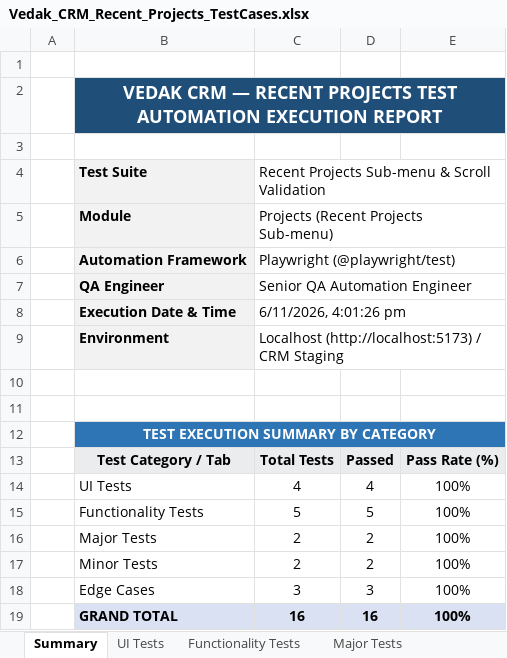
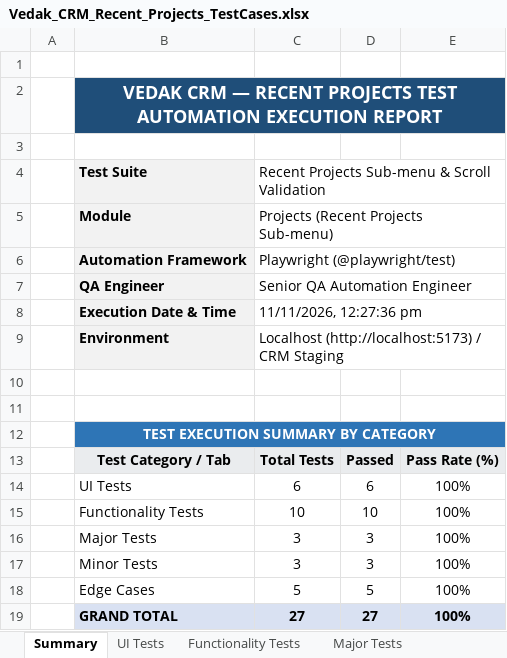
Before and after one commit to vivek9563/Playwright_Automation, an Excel workbook: Vedak_CRM_Recent_Projects_TestCases.xlsx, sheet Summary, drawn as a sheet; values as stored, in another font and other column widths than the file's, no borders; the diff names each change by its address in the sheet, - before the commit and + after, or states it on an @@ line.

```diff
--- a/Vedak_CRM_Recent_Projects_TestCases.xlsx (sheet Summary)
+++ b/Vedak_CRM_Recent_Projects_TestCases.xlsx (sheet Summary)
-C8: 6/11/2026, 4:01:26 pm
+C8: 11/11/2026, 12:27:36 pm
-C14: 4
+C14: 6
-D14: 4
+D14: 6
-C15: 5
+C15: 10
-D15: 5
+D15: 10
-C16:C17: 2
+C16:C17: 3
-D16:D17: 2
+D16:D17: 3
-C18: 3
+C18: 5
-D18: 3
+D18: 5
-C19: 16
+C19: 27
-D19: 16
+D19: 27
```
Also changed, not shown: sheet Functionality Tests, sheet UI Tests, sheet Edge Cases, sheet Major Tests, sheet Minor Tests, modules/04_projects/Vedak_CRM_Recent_Projects_TestCases.xlsx, 8 other files.
